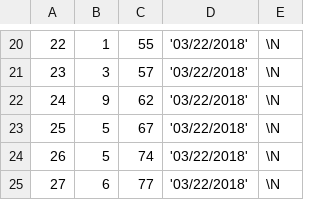
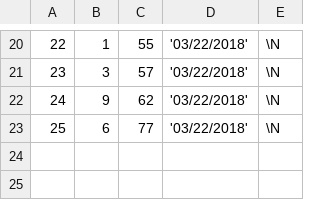
Before and after one commit to shubhamJay/libraryDB, a CSV file: transaction.csv, drawn as a sheet; only a part is shown, gaps mark what is left out; removed rows and columns are numbered as before the commit, all else as after; the diff names each change by its address in the sheet, - before the commit and + after, or states it on an @@ line.

Commit message:
Modified data in transactions.csv  for testing 6th query

```diff
--- a/transaction.csv
+++ b/transaction.csv
-row 23: 25 | 5 | 67 | '03/22/2018' | \N
-row 24: 26 | 5 | 74 | '03/22/2018' | \N
@@ column A renumbered from row 23 down @@
```
Also changed, not shown: Books.csv, 1 other file.
